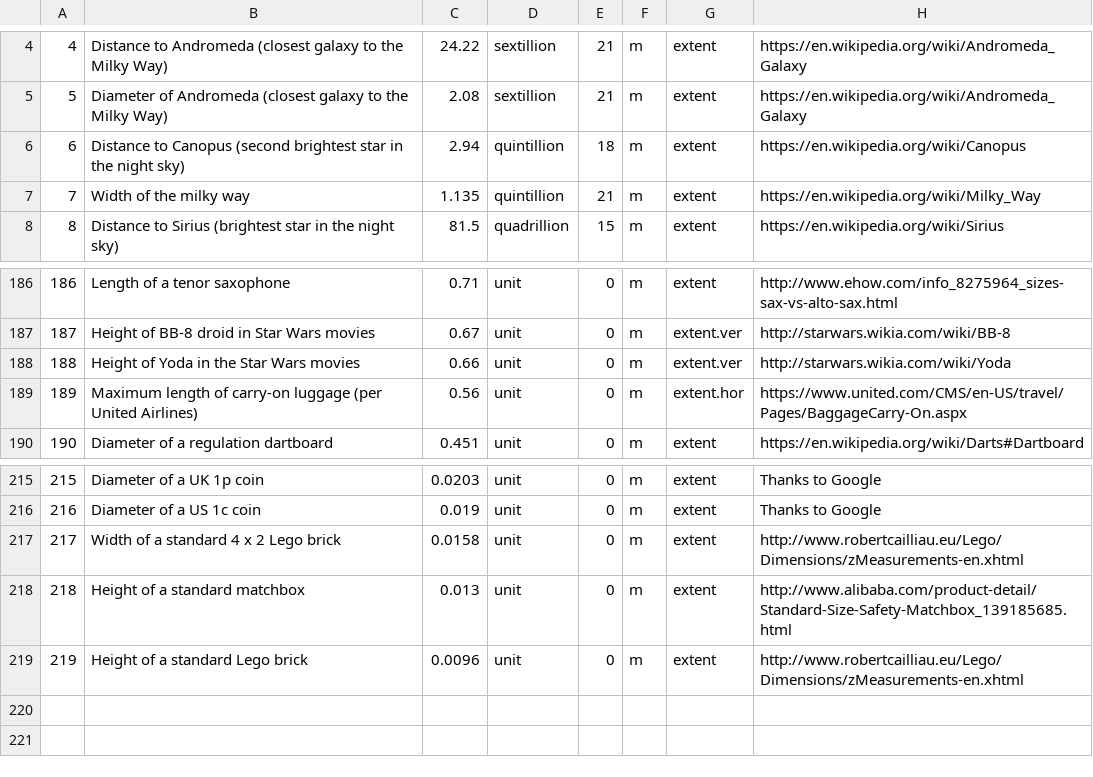
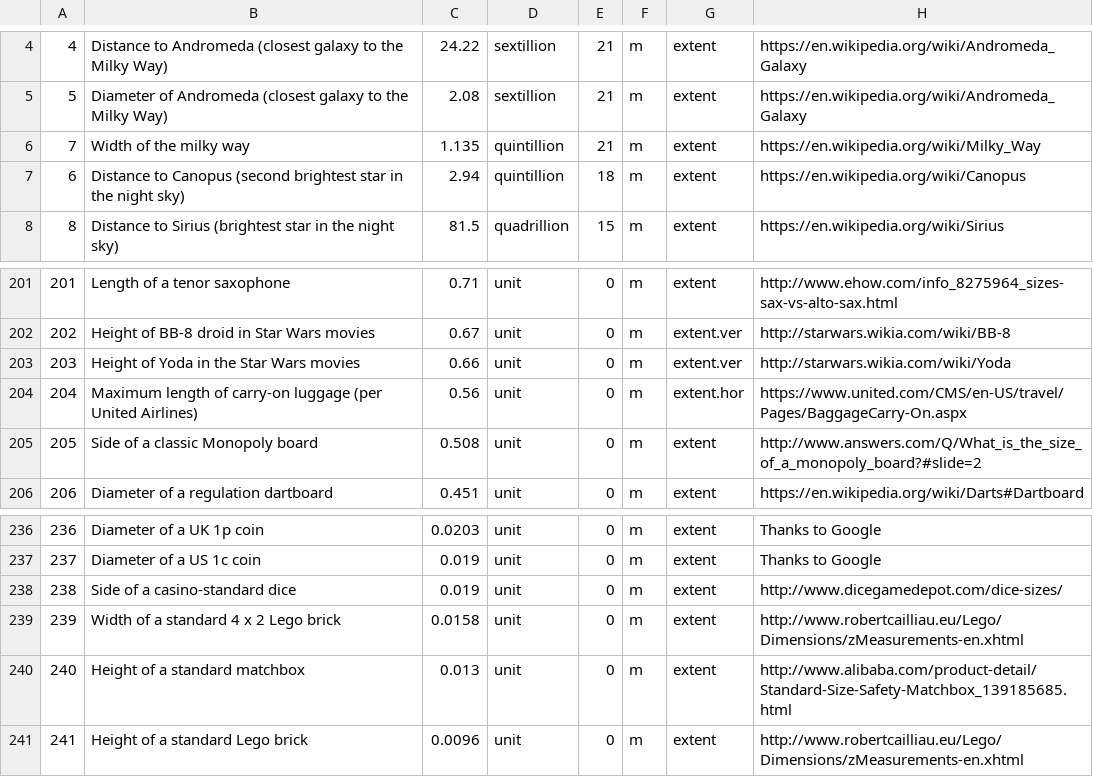
Before and after one commit to andrewcaelliott/my-first-blog, a CSV file: blog/data/Reference_Lengths.csv, drawn as a sheet; only a part is shown, gaps mark what is left out; the diff covers the shown part only; the diff names each change by its address in the sheet, - before the commit and + after, or states it on an @@ line.

```diff
--- a/blog/data/Reference_Lengths.csv
+++ b/blog/data/Reference_Lengths.csv
@@ row 7 moved to row 6: 7 @@
@@ column A renumbered from row 48 down @@
+row 205: 205 | Side of a classic Monopoly board | 0.508 | unit | 0 | m | extent | http://www.answers.com/Q/What_is_the_size_of_a_monopoly_board?#slide=2
+row 238: 238 | Side of a casino-standard dice | 0.019 | unit | 0 | m | extent | http://www.dicegamedepot.com/dice-sizes/
```
Also changed, not shown: 20 added rows elsewhere in this file.
